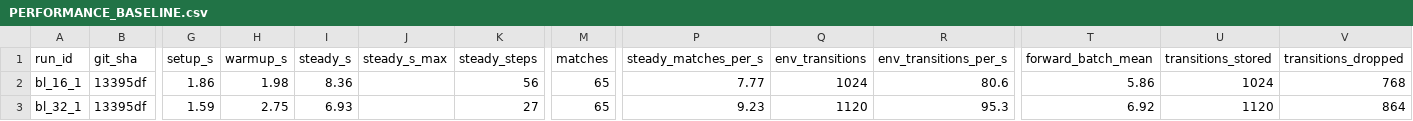
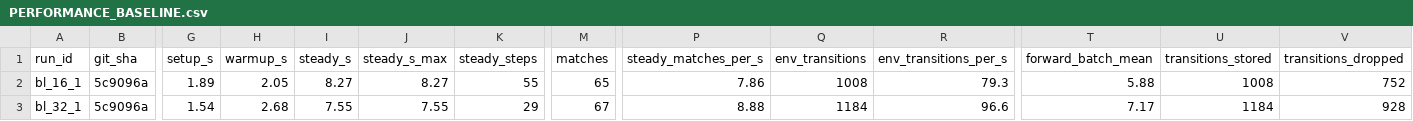
Before and after one commit to mwl313/PA4, a CSV file: docs/phases/P3/PERFORMANCE_BASELINE.csv, drawn as a sheet; only a part is shown, gaps mark what is left out; the diff covers the shown part only; the diff names each change by its address in the sheet, - before the commit and + after, or states it on an @@ line.

Commit message:
P3: close G3-E with a reproducible measured baseline; P3 PASS
The last session regenerated the baseline but committed only its outputs, so the
committed CSV carried steady_steps and target-64 rows that the committed
generator could not produce, and stage timing existed only inside the JSONs.

* run_baseline.py (5c9096a) is now the committed generator; every retained JSON
  records its run's topology/seed/target/env count and batching/window knobs,
  with the full effective configuration and versions in RECEIPT.json
* all seven configurations regenerated at 5c9096a: 65/67/67 and 65/67/129/130
  natural completions, 0 duplicates, 0 operational errors
* BASELINE_STAGE_TIMING.csv carries aggregate and per-driver stage seconds
* steady single-driver windows 55/29/13 post-warmup steps; multi-driver per-driver
  windows 29-35 steps
* central vs per-driver: 4.60-6.85x slower on wall, 7.64-10.22x on the steady
  mean; both encode and staged forward time rise, so the cause is not isolated
* 158 tests re-run on the final tree (39 + 51 + 68), P0 smoke OK, lock unchanged,
  PA3 clean, 0 dirty files
* round-7 read-only audit re-checked the fixes and returned CLEAN

G3-A remains a scoped PASS under ADR-008. P4 is not started.

```diff
--- a/docs/phases/P3/PERFORMANCE_BASELINE.csv
+++ b/docs/phases/P3/PERFORMANCE_BASELINE.csv
-B2:B3 (git_sha): 13395df
+B2:B3 (git_sha): 5c9096a
-G2 (setup_s): 1.86
+G2 (setup_s): 1.89
-H2 (warmup_s): 1.98
+H2 (warmup_s): 2.05
-I2 (steady_s): 8.36
+I2 (steady_s): 8.27
-J2 (steady_s_max): (empty)
+J2 (steady_s_max): 8.27
-K2 (steady_steps): 56
+K2 (steady_steps): 55
-P2 (steady_matches_per_s): 7.77
+P2 (steady_matches_per_s): 7.86
-Q2 (env_transitions): 1024
+Q2 (env_transitions): 1008
-R2 (env_transitions_per_s): 80.6
+R2 (env_transitions_per_s): 79.3
-T2 (forward_batch_mean): 5.86
+T2 (forward_batch_mean): 5.88
-U2 (transitions_stored): 1024
+U2 (transitions_stored): 1008
-V2 (transitions_dropped): 768
+V2 (transitions_dropped): 752
-G3 (setup_s): 1.59
+G3 (setup_s): 1.54
-H3 (warmup_s): 2.75
+H3 (warmup_s): 2.68
-I3 (steady_s): 6.93
+I3 (steady_s): 7.55
-J3 (steady_s_max): (empty)
+J3 (steady_s_max): 7.55
-K3 (steady_steps): 27
+K3 (steady_steps): 29
-M3 (matches): 65
+M3 (matches): 67
-P3 (steady_matches_per_s): 9.23
+P3 (steady_matches_per_s): 8.88
-Q3 (env_transitions): 1120
+Q3 (env_transitions): 1184
-R3 (env_transitions_per_s): 95.3
+R3 (env_transitions_per_s): 96.6
-T3 (forward_batch_mean): 6.92
+T3 (forward_batch_mean): 7.17
-U3 (transitions_stored): 1120
+U3 (transitions_stored): 1184
-V3 (transitions_dropped): 864
+V3 (transitions_dropped): 928
```
Also changed, not shown: 56 edited cells elsewhere in this file, 12 other files.
